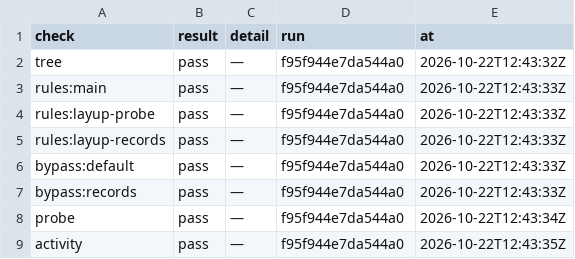
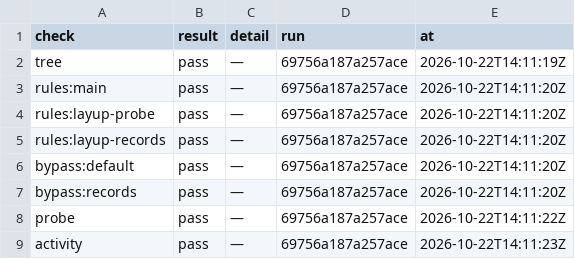
Before and after one commit to pharzam/layup-uat-m2e, a TSV file: setup/forge-check.tsv, drawn as a sheet.

```diff
--- a/setup/forge-check.tsv
+++ b/setup/forge-check.tsv
@@ -1,9 +1,9 @@
 check	result	detail	run	at
-tree	pass	—	f95f944e7da544a0	2026-10-22T12:43:32Z
-rules:main	pass	—	f95f944e7da544a0	2026-10-22T12:43:33Z
-rules:layup-probe	pass	—	f95f944e7da544a0	2026-10-22T12:43:33Z
-rules:layup-records	pass	—	f95f944e7da544a0	2026-10-22T12:43:33Z
-bypass:default	pass	—	f95f944e7da544a0	2026-10-22T12:43:33Z
-bypass:records	pass	—	f95f944e7da544a0	2026-10-22T12:43:33Z
-probe	pass	—	f95f944e7da544a0	2026-10-22T12:43:34Z
-activity	pass	—	f95f944e7da544a0	2026-10-22T12:43:35Z
+tree	pass	—	69756a187a257ace	2026-10-22T14:11:19Z
+rules:main	pass	—	69756a187a257ace	2026-10-22T14:11:20Z
+rules:layup-probe	pass	—	69756a187a257ace	2026-10-22T14:11:20Z
+rules:layup-records	pass	—	69756a187a257ace	2026-10-22T14:11:20Z
+bypass:default	pass	—	69756a187a257ace	2026-10-22T14:11:20Z
+bypass:records	pass	—	69756a187a257ace	2026-10-22T14:11:20Z
+probe	pass	—	69756a187a257ace	2026-10-22T14:11:22Z
+activity	pass	—	69756a187a257ace	2026-10-22T14:11:23Z
```
